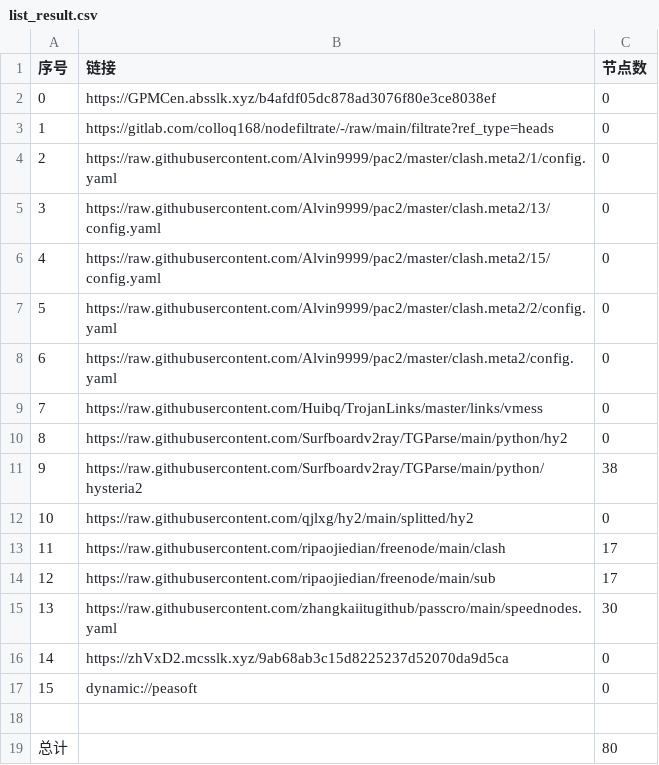
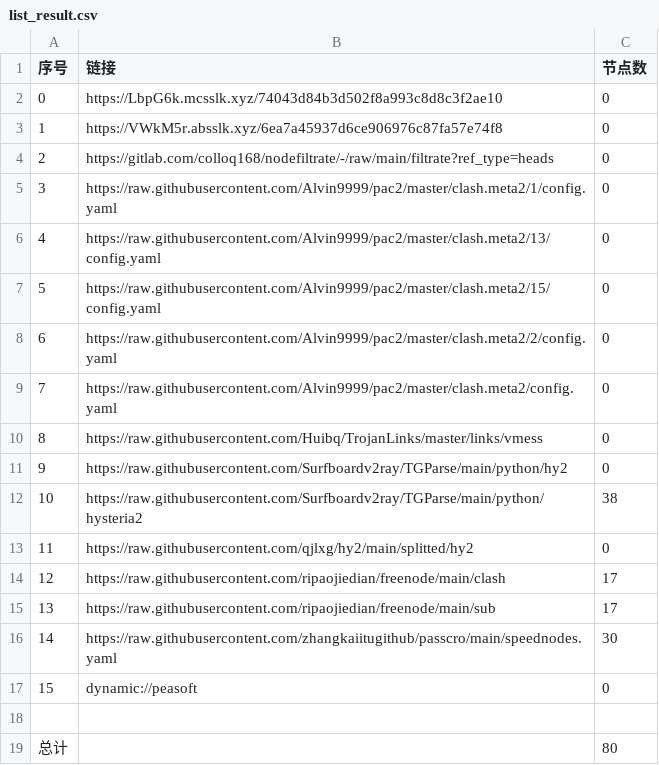
Before and after one commit to rf916711-del/AutoMergePublicNodes, a CSV file: list_result.csv, drawn as a sheet; removed rows and columns are numbered as before the commit, all else as after; the diff names each change by its address in the sheet, - before the commit and + after, or states it on an @@ line.

```diff
--- a/list_result.csv
+++ b/list_result.csv
-B2 (链接): https://GPMCen.absslk.xyz/b4afdf05dc878ad3076f80e3ce8038ef
+B2 (链接): https://LbpG6k.mcsslk.xyz/74043d84b3d502f8a993c8d8c3f2ae10
+row 3: 1 | https://VWkM5r.absslk.xyz/6ea7a45937d6ce906976c87fa57e74f8 | 0
@@ column A (序号) renumbered between rows 4 and 16 @@
-row 16: 14 | https://zhVxD2.mcsslk.xyz/9ab68ab3c15d8225237d52070da9d5ca | 0
```
Also changed, not shown: 19 other files.
